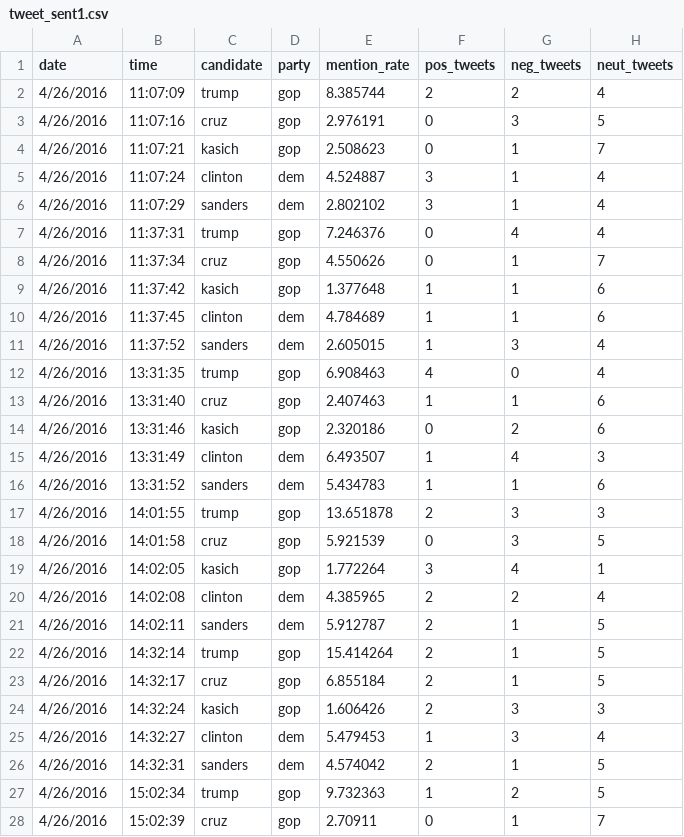
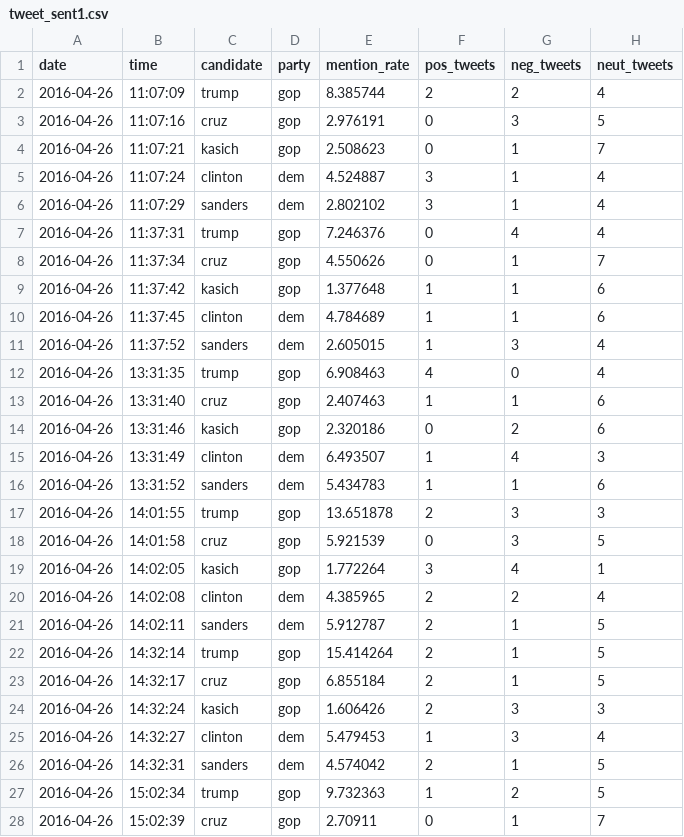
Before and after one commit to bborlaug/MIDS_205_elections, a CSV file: tweet_sent1.csv, drawn as a sheet; only a part is shown; the diff covers the shown part only.

Commit message:
Update tweet_sent1.csv

```diff
--- a/tweet_sent1.csv
+++ b/tweet_sent1.csv
@@ -1,28 +1,28 @@
 date,time,candidate,party,mention_rate,pos_tweets,neg_tweets,neut_tweets
-4/26/2016,11:07:09,trump,gop,8.385744,2,2,4
-4/26/2016,11:07:16,cruz,gop,2.976191,0,3,5
-4/26/2016,11:07:21,kasich,gop,2.508623,0,1,7
-4/26/2016,11:07:24,clinton,dem,4.524887,3,1,4
-4/26/2016,11:07:29,sanders,dem,2.802102,3,1,4
-4/26/2016,11:37:31,trump,gop,7.246376,0,4,4
-4/26/2016,11:37:34,cruz,gop,4.550626,0,1,7
-4/26/2016,11:37:42,kasich,gop,1.377648,1,1,6
-4/26/2016,11:37:45,clinton,dem,4.784689,1,1,6
-4/26/2016,11:37:52,sanders,dem,2.605015,1,3,4
-4/26/2016,13:31:35,trump,gop,6.908463,4,0,4
-4/26/2016,13:31:40,cruz,gop,2.407463,1,1,6
-4/26/2016,13:31:46,kasich,gop,2.320186,0,2,6
-4/26/2016,13:31:49,clinton,dem,6.493507,1,4,3
-4/26/2016,13:31:52,sanders,dem,5.434783,1,1,6
-4/26/2016,14:01:55,trump,gop,13.651878,2,3,3
-4/26/2016,14:01:58,cruz,gop,5.921539,0,3,5
-4/26/2016,14:02:05,kasich,gop,1.772264,3,4,1
-4/26/2016,14:02:08,clinton,dem,4.385965,2,2,4
-4/26/2016,14:02:11,sanders,dem,5.912787,2,1,5
-4/26/2016,14:32:14,trump,gop,15.414264,2,1,5
-4/26/2016,14:32:17,cruz,gop,6.855184,2,1,5
-4/26/2016,14:32:24,kasich,gop,1.606426,2,3,3
-4/26/2016,14:32:27,clinton,dem,5.479453,1,3,4
-4/26/2016,14:32:31,sanders,dem,4.574042,2,1,5
-4/26/2016,15:02:34,trump,gop,9.732363,1,2,5
-4/26/2016,15:02:39,cruz,gop,2.70911,0,1,7
+2016-04-26,11:07:09,trump,gop,8.385744,2,2,4
+2016-04-26,11:07:16,cruz,gop,2.976191,0,3,5
+2016-04-26,11:07:21,kasich,gop,2.508623,0,1,7
+2016-04-26,11:07:24,clinton,dem,4.524887,3,1,4
+2016-04-26,11:07:29,sanders,dem,2.802102,3,1,4
+2016-04-26,11:37:31,trump,gop,7.246376,0,4,4
+2016-04-26,11:37:34,cruz,gop,4.550626,0,1,7
+2016-04-26,11:37:42,kasich,gop,1.377648,1,1,6
+2016-04-26,11:37:45,clinton,dem,4.784689,1,1,6
+2016-04-26,11:37:52,sanders,dem,2.605015,1,3,4
+2016-04-26,13:31:35,trump,gop,6.908463,4,0,4
+2016-04-26,13:31:40,cruz,gop,2.407463,1,1,6
+2016-04-26,13:31:46,kasich,gop,2.320186,0,2,6
+2016-04-26,13:31:49,clinton,dem,6.493507,1,4,3
+2016-04-26,13:31:52,sanders,dem,5.434783,1,1,6
+2016-04-26,14:01:55,trump,gop,13.651878,2,3,3
+2016-04-26,14:01:58,cruz,gop,5.921539,0,3,5
+2016-04-26,14:02:05,kasich,gop,1.772264,3,4,1
+2016-04-26,14:02:08,clinton,dem,4.385965,2,2,4
+2016-04-26,14:02:11,sanders,dem,5.912787,2,1,5
+2016-04-26,14:32:14,trump,gop,15.414264,2,1,5
+2016-04-26,14:32:17,cruz,gop,6.855184,2,1,5
+2016-04-26,14:32:24,kasich,gop,1.606426,2,3,3
+2016-04-26,14:32:27,clinton,dem,5.479453,1,3,4
+2016-04-26,14:32:31,sanders,dem,4.574042,2,1,5
+2016-04-26,15:02:34,trump,gop,9.732363,1,2,5
+2016-04-26,15:02:39,cruz,gop,2.70911,0,1,7
```
Also changed, not shown: 63 edited cells elsewhere in this file.
